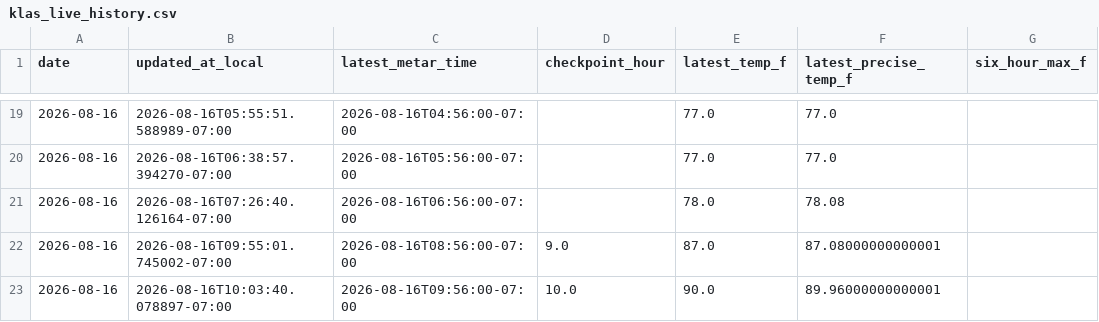
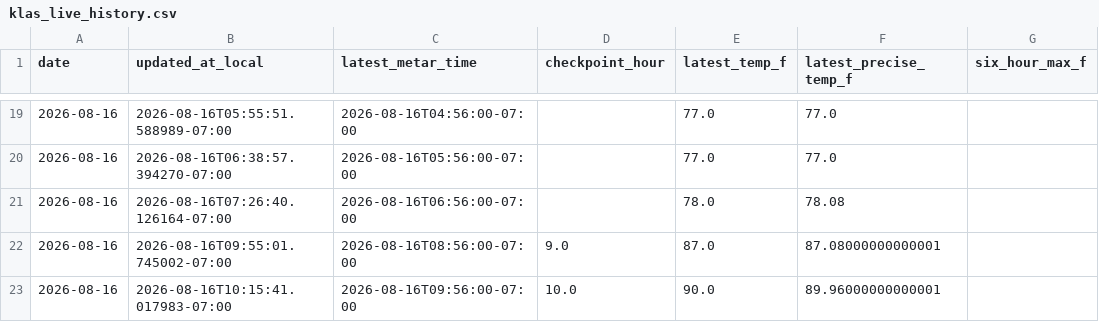
Before and after one commit to capecodbeachgirl/klas-live-model, a CSV file: data/live/klas_live_history.csv, drawn as a sheet; only a part is shown, gaps mark what is left out; the diff names each change by its address in the sheet, - before the commit and + after, or states it on an @@ line.

```diff
--- a/data/live/klas_live_history.csv
+++ b/data/live/klas_live_history.csv
-B23 (updated_at_local): 2026-08-16T10:03:40.078897-07:00
+B23 (updated_at_local): 2026-08-16T10:15:41.017983-07:00
```
Also changed, not shown: 2 other files.
